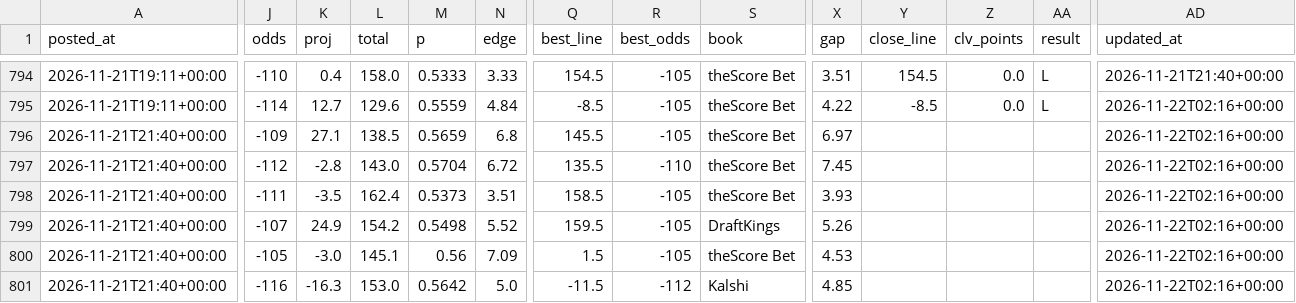
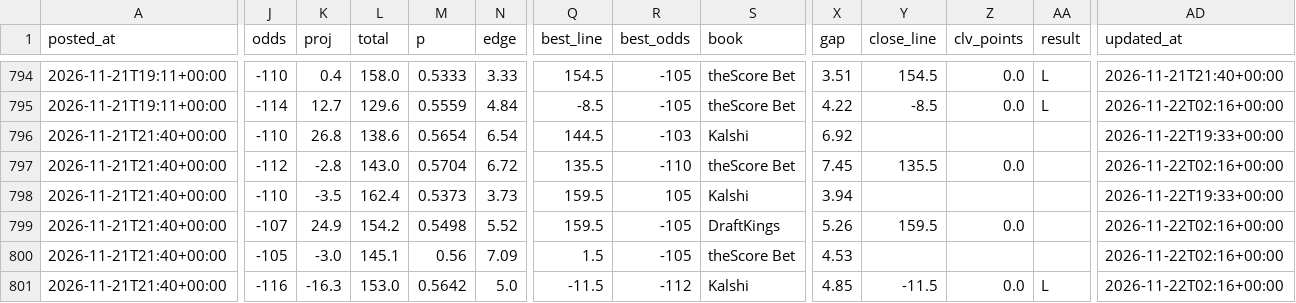
Before and after one commit to patjennings96-ctrl/ncaab-edge-board, a CSV file: data/history/card_log.csv, drawn as a sheet; only a part is shown, gaps mark what is left out; the diff covers the shown part only; the diff names each change by its address in the sheet, - before the commit and + after, or states it on an @@ line.

```diff
--- a/data/history/card_log.csv
+++ b/data/history/card_log.csv
-J796 (odds): -109
+J796 (odds): -110
-K796 (proj): 27.1
+K796 (proj): 26.8
-L796 (total): 138.5
+L796 (total): 138.6
-M796 (p): 0.5659
+M796 (p): 0.5654
-N796 (edge): 6.8
+N796 (edge): 6.54
-Q796 (best_line): 145.5
+Q796 (best_line): 144.5
-R796 (best_odds): -105
+R796 (best_odds): -103
-S796 (book): theScore Bet
+S796 (book): Kalshi
-X796 (gap): 6.97
+X796 (gap): 6.92
-AD796 (updated_at): 2026-11-22T02:16+00:00
+AD796 (updated_at): 2026-11-22T19:33+00:00
-Y797 (close_line): (empty)
+Y797 (close_line): 135.5
-Z797 (clv_points): (empty)
+Z797 (clv_points): 0.0
-J798 (odds): -111
+J798 (odds): -110
-N798 (edge): 3.51
+N798 (edge): 3.73
-Q798 (best_line): 158.5
+Q798 (best_line): 159.5
-R798 (best_odds): -105
+R798 (best_odds): 105
-S798 (book): theScore Bet
+S798 (book): Kalshi
-X798 (gap): 3.93
+X798 (gap): 3.94
-AD798 (updated_at): 2026-11-22T02:16+00:00
+AD798 (updated_at): 2026-11-22T19:33+00:00
-Y799 (close_line): (empty)
+Y799 (close_line): 159.5
-Z799 (clv_points): (empty)
+Z799 (clv_points): 0.0
-Y801 (close_line): (empty)
+Y801 (close_line): -11.5
-Z801 (clv_points): (empty)
+Z801 (clv_points): 0.0
-AA801 (result): (empty)
+AA801 (result): L
```
Also changed, not shown: 3 added rows and 32 edited cells elsewhere in this file, data/history/cal_log.csv, data/history/components_2027.csv, 8 other files.
